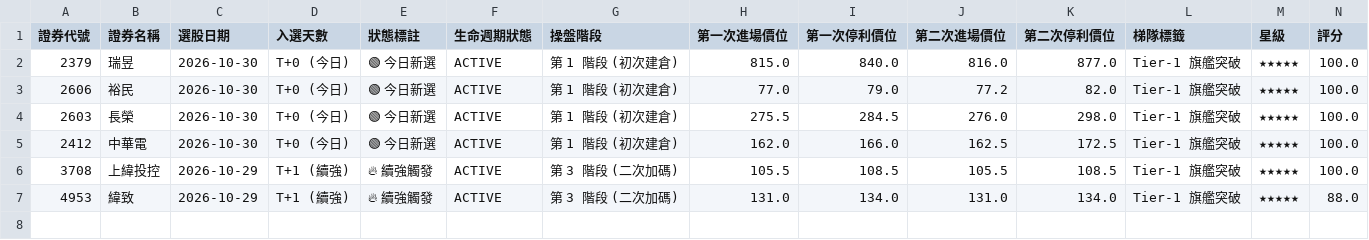
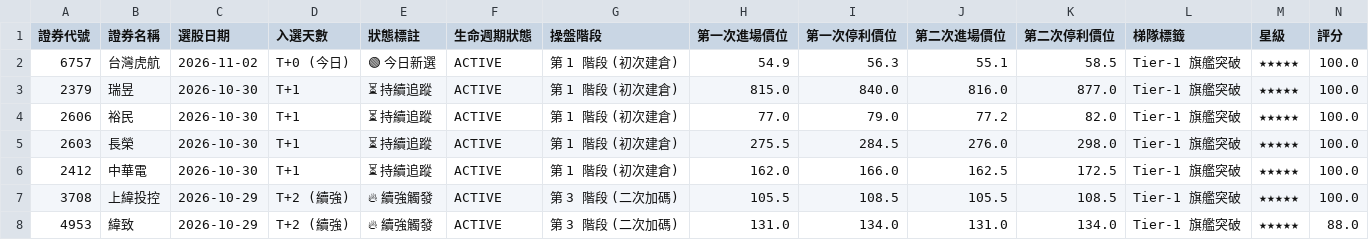
Before and after one commit to chihyuan913-glitch/tw-stock-strategy, a CSV file: strategies/11_revenue_volume_breakout/result.csv, drawn as a sheet; only a part is shown; addresses are those after the commit; rows hold the shown columns only; the diff names each change by its address in the sheet, - before the commit and + after, or states it on an @@ line.

```diff
--- a/strategies/11_revenue_volume_breakout/result.csv
+++ b/strategies/11_revenue_volume_breakout/result.csv
+row 2: 6757 | 台灣虎航 | 2026-11-02 | T+0 (今日) | 🟢 今日新選 | ACTIVE | 第 1 階段 (初次建倉) | 54.9 | 56.3 | 55.1 | 58.5 | Tier-1 旗艦突破 | ★★★★★ | 100.0
-D3:D6 (入選天數): T+0 (今日)
+D3:D6 (入選天數): T+1
-E3:E6 (狀態標註): 🟢 今日新選
+E3:E6 (狀態標註): ⏳ 持續追蹤
-D7:D8 (入選天數): T+1 (續強)
+D7:D8 (入選天數): T+2 (續強)
```
Also changed, not shown: strategies/02_institutional_momentum/result.csv, strategies/04_cb_pricing_ambush/result.csv, 14 other files.
